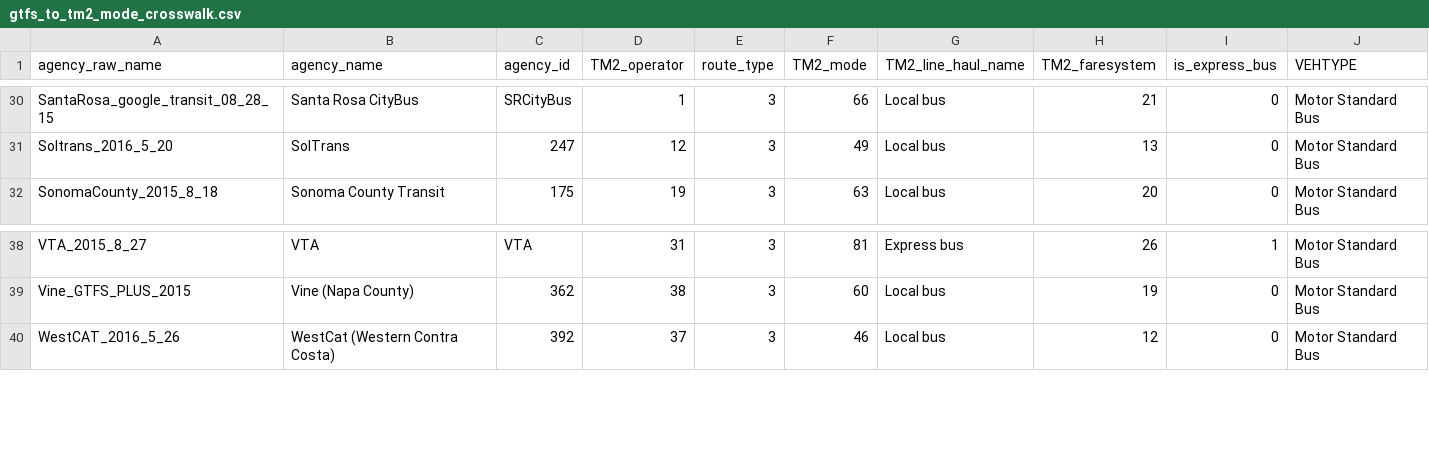
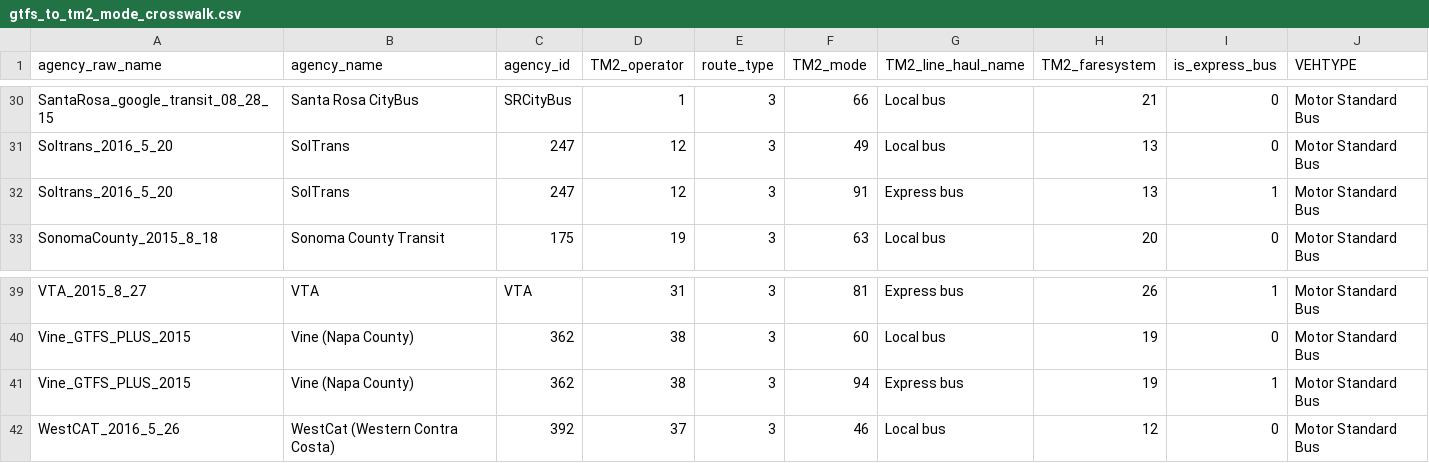
Before and after one commit to wsp-sag/Lasso, a CSV file: mtc_data/lookups/gtfs_to_tm2_mode_crosswalk.csv, drawn as a sheet; only a part is shown, gaps mark what is left out.

Commit message:
add express bus definitions for Soltrains and VINE

```diff
--- a/mtc_data/lookups/gtfs_to_tm2_mode_crosswalk.csv
+++ b/mtc_data/lookups/gtfs_to_tm2_mode_crosswalk.csv
@@ -31,2 +31,3 @@ SantaRosa_google_transit_08_28_15,Santa Rosa CityBus,SRCityBus,1,3,66,Local bus,
 Soltrans_2016_5_20,SolTrans,247,12,3,49,Local bus,13,0,Motor Standard Bus
+Soltrans_2016_5_20,SolTrans,247,12,3,91,Express bus,13,1,Motor Standard Bus
 SonomaCounty_2015_8_18,Sonoma County Transit,175,19,3,63,Local bus,20,0,Motor Standard Bus
@@ -39,2 +40,3 @@ VTA_2015_8_27,VTA,VTA,31,3,81,Express bus,26,1,Motor Standard Bus
 Vine_GTFS_PLUS_2015,Vine (Napa County),362,38,3,60,Local bus,19,0,Motor Standard Bus
+Vine_GTFS_PLUS_2015,Vine (Napa County),362,38,3,94,Express bus,19,1,Motor Standard Bus
 WestCAT_2016_5_26,WestCat (Western Contra Costa),392,37,3,46,Local bus,12,0,Motor Standard Bus
```
Also changed, not shown: 1 other file.
